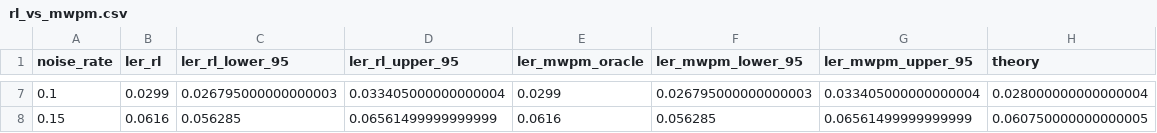
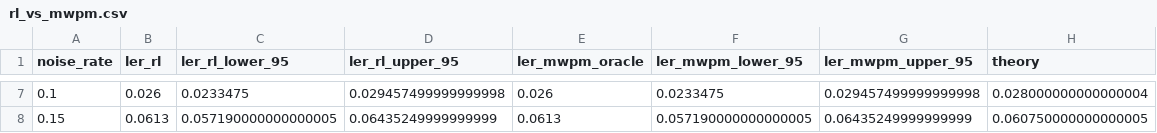
Before and after one commit to HriteshSai/Adaptive-Reinforcement-Learning-for-Quantum-Error-Correction, a CSV file: results/rl_vs_mwpm.csv, drawn as a sheet; only a part is shown, gaps mark what is left out; the diff covers the shown part only.

```diff
--- a/results/rl_vs_mwpm.csv
+++ b/results/rl_vs_mwpm.csv
@@ -7,2 +7,2 @@ noise_rate,ler_rl,ler_rl_lower_95,ler_rl_upper_95,ler_mwpm_oracle,ler_mwpm_lower
-0.1,0.0299,0.026795000000000003,0.033405000000000004,0.0299,0.026795000000000003,0.033405000000000004,0.028000000000000004
-0.15,0.0616,0.056285,0.06561499999999999,0.0616,0.056285,0.06561499999999999,0.060750000000000005
+0.1,0.026,0.0233475,0.029457499999999998,0.026,0.0233475,0.029457499999999998,0.028000000000000004
+0.15,0.0613,0.057190000000000005,0.06435249999999999,0.0613,0.057190000000000005,0.06435249999999999,0.060750000000000005
```
Also changed, not shown: 30 edited cells elsewhere in this file, results/adaptive_drift_results.csv, results/baseline_results.csv, 18 other files.
